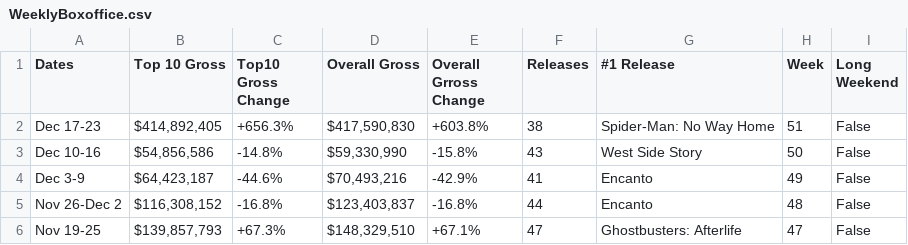
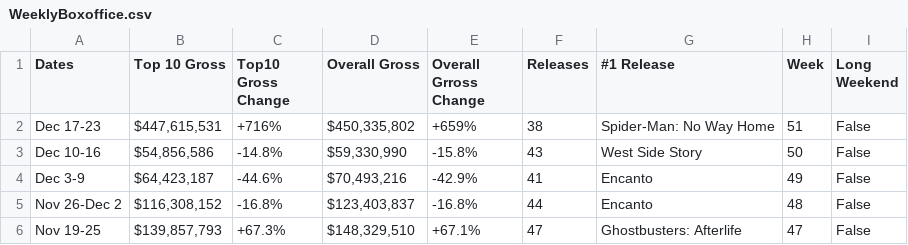
Before and after one commit to Hiromisa/boxoffice-autoscrape, a CSV file: WeeklyBoxoffice.csv, drawn as a sheet; only a part is shown.

```diff
--- a/WeeklyBoxoffice.csv
+++ b/WeeklyBoxoffice.csv
@@ -1,3 +1,3 @@
 Dates,Top 10 Gross,Top10 Gross Change,Overall Gross,Overall Grross Change,Releases,#1 Release,Week,Long Weekend
-Dec 17-23,"$414,892,405",+656.3%,"$417,590,830",+603.8%,38,Spider-Man: No Way Home,51,False
+Dec 17-23,"$447,615,531",+716%,"$450,335,802",+659%,38,Spider-Man: No Way Home,51,False
 Dec 10-16,"$54,856,586",-14.8%,"$59,330,990",-15.8%,43,West Side Story,50,False
```
